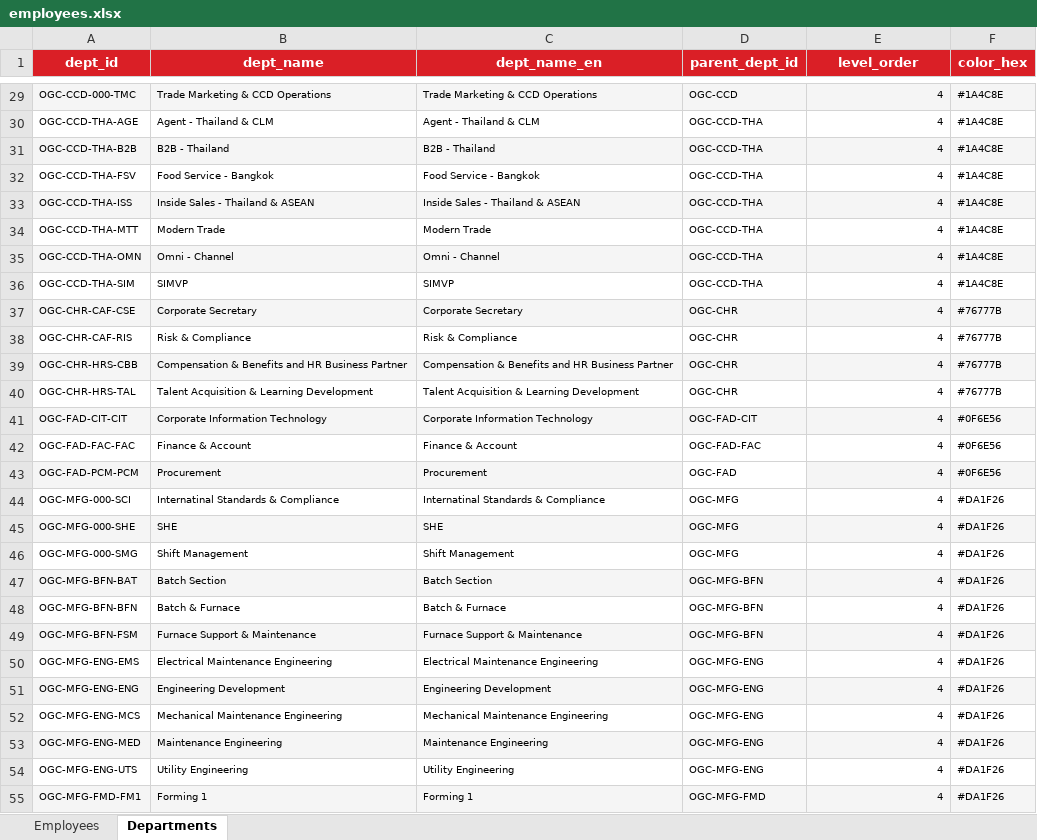
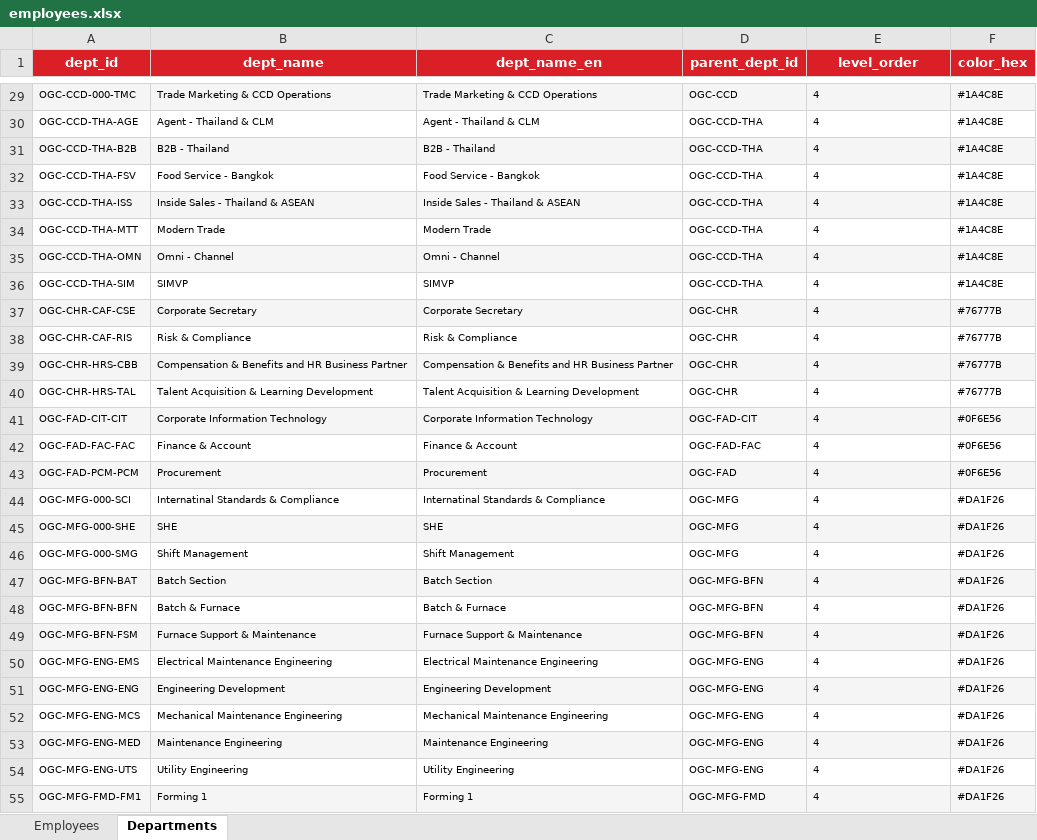
Before and after one commit to pkllimsurat-dotcom/oceanglass-orgchart, an Excel workbook: employees.xlsx, sheet Departments, drawn as a sheet; only a part is shown, gaps mark what is left out; values as stored, in another font and other column widths than the file's, no borders; the diff covers the shown part only; the diff names each change by its address in the sheet, - before the commit and + after, or states it on an @@ line.

```diff
--- a/employees.xlsx (sheet Departments)
+++ b/employees.xlsx (sheet Departments)
-E29:E55 alignment: right
+E29:E55 alignment: left
-D43 fill: none
+D43 fill: #F5F5F5
```
Also changed, not shown: cell formats elsewhere in this sheet, sheet Employees.
